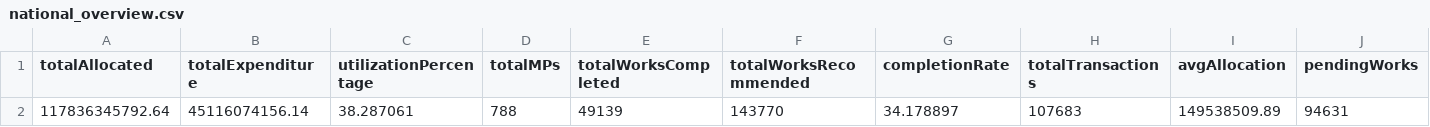
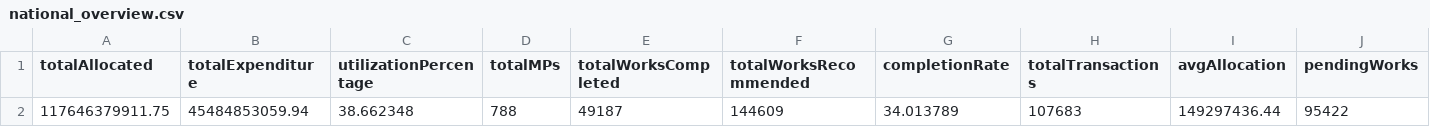
Before and after one commit to suvendu-2006/mplads-intelligence-portal, a CSV file: api/data/national_overview.csv, drawn as a sheet; only a part is shown; removed rows and columns are numbered as before the commit, all else as after; rows hold the shown columns only; the diff names each change by its address in the sheet, - before the commit and + after, or states it on an @@ line.

```diff
--- a/api/data/national_overview.csv
+++ b/api/data/national_overview.csv
-row 2: 117836345792.64 | 45116074156.14 | 38.287061 | 788 | 49139 | 143770 | 34.178897 | 107683 | 149538509.89 | 94631
+row 2: 117646379911.75 | 45484853059.94 | 38.662348 | 788 | 49187 | 144609 | 34.013789 | 107683 | 149297436.44 | 95422
```
Also changed, not shown: api/data/all_states_summary.csv, data/01_Overview_and_National_Summary/national_overview.csv, 10 other files.
